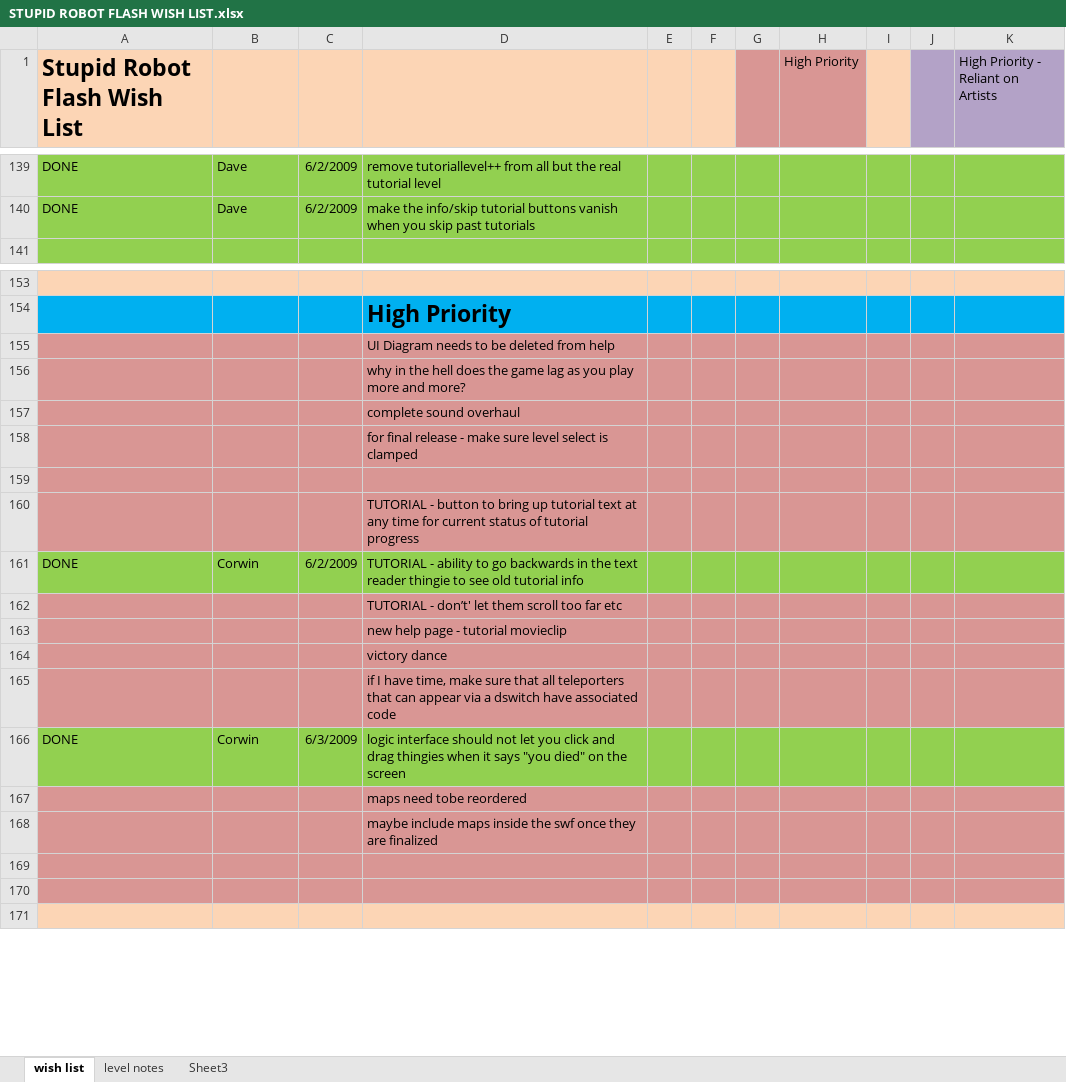
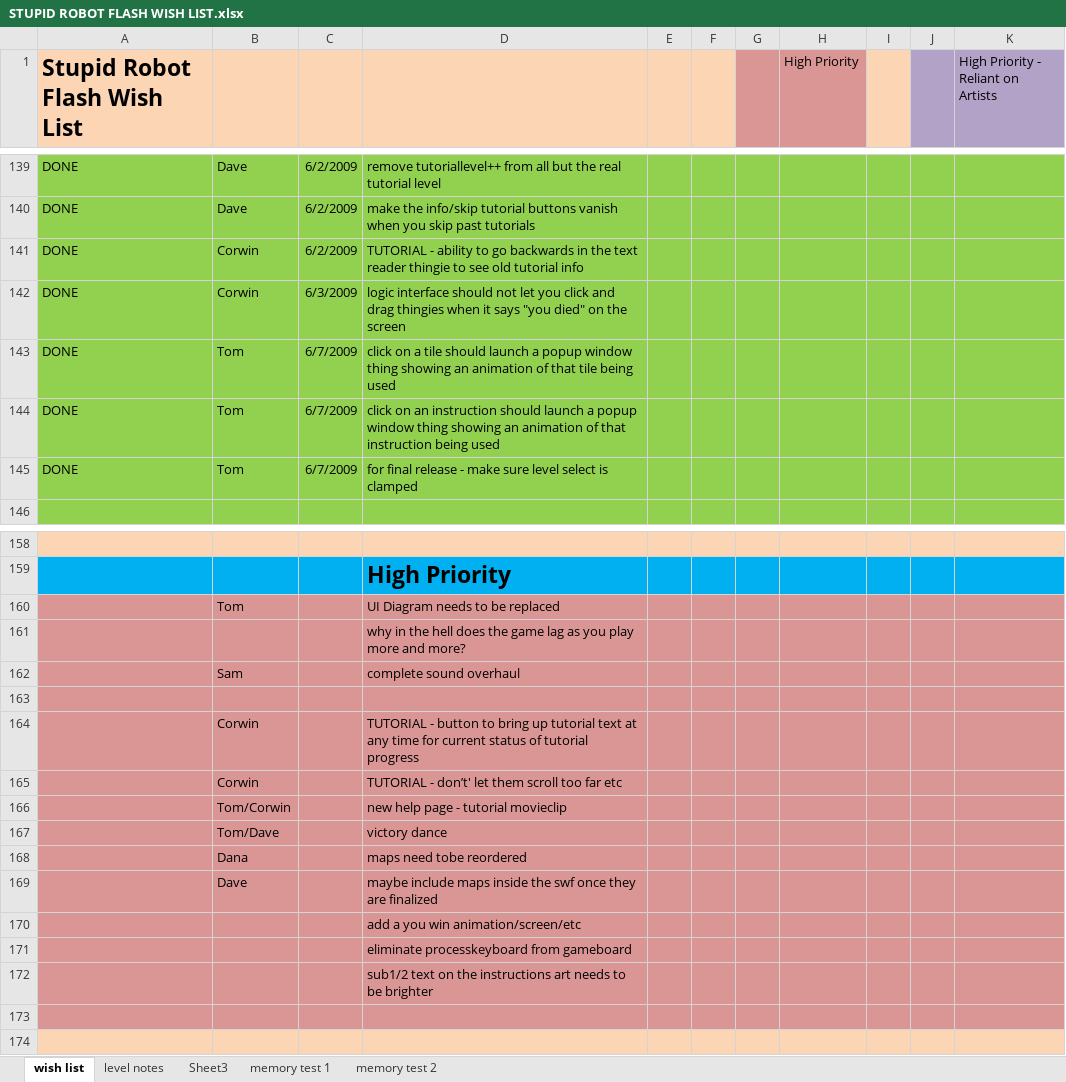
Before and after one commit to CorwinJV/law-flash-stupid-robot-2, an Excel workbook: STUPID ROBOT FLASH WISH LIST.xlsx, sheet wish list, drawn as a sheet; only a part is shown, gaps mark what is left out; values as stored, in another font and other column widths than the file's, no borders; removed rows and columns are numbered as before the commit, all else as after; the diff covers the shown part only; the diff names each change by its address in the sheet, - before the commit and + after, or states it on an @@ line.

```diff
--- a/STUPID ROBOT FLASH WISH LIST.xlsx (sheet wish list)
+++ b/STUPID ROBOT FLASH WISH LIST.xlsx (sheet wish list)
+sheet tab: memory test 1
+sheet tab: memory test 2
@@ row 161 moved to row 141: DONE @@
@@ row 166 moved to row 142: DONE @@
+row 143: DONE | Tom | 6/7/2009 | click on a tile should launch a popup window thing showing an animation of that tile being used
+row 144: DONE | Tom | 6/7/2009 | click on an instruction should launch a popup window thing showing an animation of that instruction being used
+row 145: DONE | Tom | 6/7/2009 | for final release - make sure level select is clamped
-row 155:  |  |  | UI Diagram needs to be deleted from help
+row 160:  | Tom |  | UI Diagram needs to be replaced
-B162: (empty)
+B162: Sam
-row 158:  |  |  | for final release - make sure level select is clamped
-B164: (empty)
+B164: Corwin
-B165: (empty)
+B165: Corwin
-B166: (empty)
+B166: Tom/Corwin
-B167: (empty)
+B167: Tom/Dave
+row 168:  | Dana |  | maps need tobe reordered
+row 169:  | Dave |  | maybe include maps inside the swf once they are finalized
-D170: if I have time, make sure that all teleporters that can appear via a dswitch have associated code
+D170: add a you win animation/screen/etc
-D171: maps need tobe reordered
+D171: eliminate processkeyboard from gameboard
-D172: maybe include maps inside the swf once they are finalized
+D172: sub1/2 text on the instructions art needs to be brighter
-row 169: (empty)
```
Also changed, not shown: 5 removed rows and 1 edited cell elsewhere in this sheet, sheet Sheet3, sheet level notes, charts or pictures.
